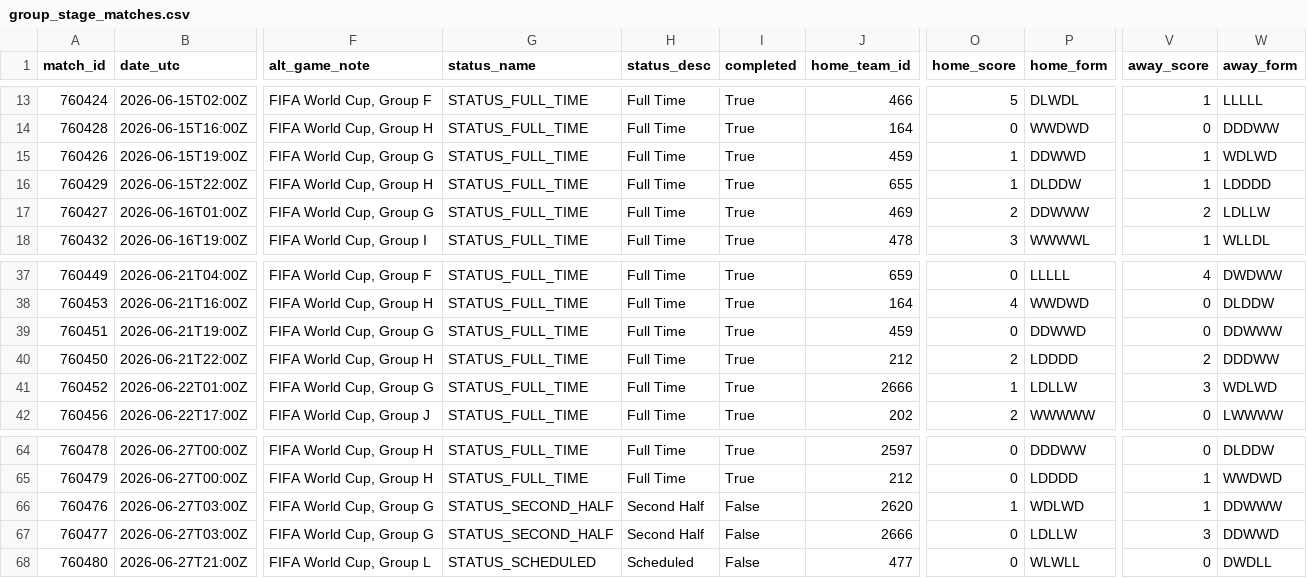
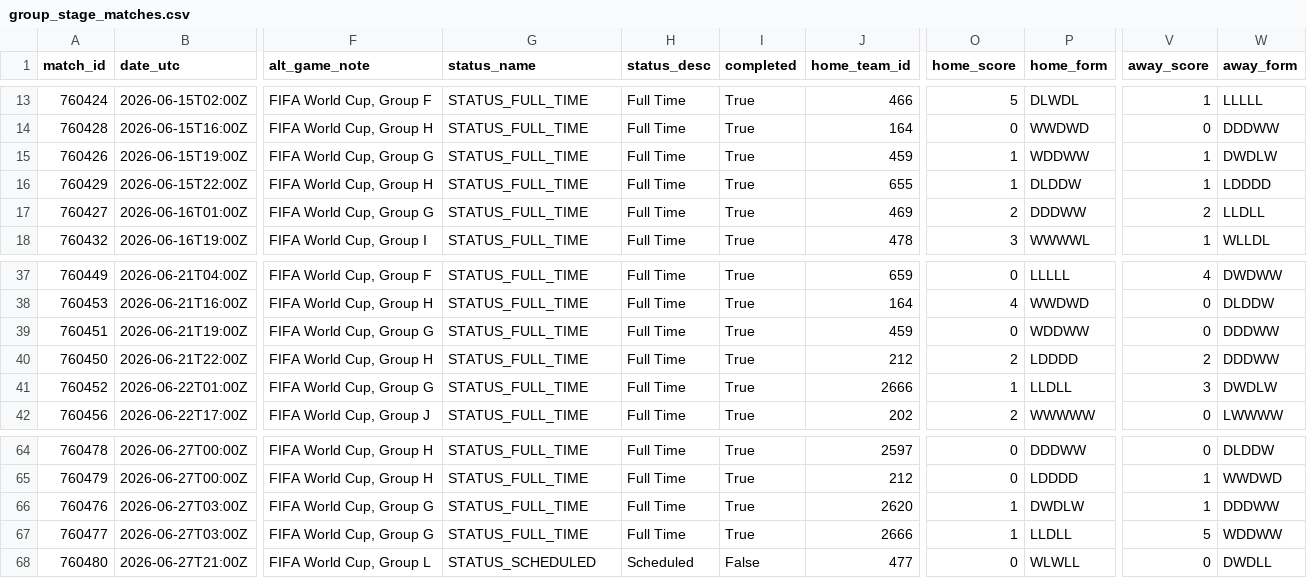
Before and after one commit to akarpie96/2026-worldcup-forecast, a CSV file: data/processed/group_stage_matches.csv, drawn as a sheet; only a part is shown, gaps mark what is left out; the diff names each change by its address in the sheet, - before the commit and + after, or states it on an @@ line.

```diff
--- a/data/processed/group_stage_matches.csv
+++ b/data/processed/group_stage_matches.csv
-P15 (home_form): DDWWD
+P15 (home_form): WDDWW
-W15 (away_form): WDLWD
+W15 (away_form): DWDLW
-P17 (home_form): DDWWW
+P17 (home_form): DDDWW
-W17 (away_form): LDLLW
+W17 (away_form): LLDLL
-P39 (home_form): DDWWD
+P39 (home_form): WDDWW
-W39 (away_form): DDWWW
+W39 (away_form): DDDWW
-P41 (home_form): LDLLW
+P41 (home_form): LLDLL
-W41 (away_form): WDLWD
+W41 (away_form): DWDLW
-G66:G67 (status_name): STATUS_SECOND_HALF
+G66:G67 (status_name): STATUS_FULL_TIME
-H66:H67 (status_desc): Second Half
+H66:H67 (status_desc): Full Time
-I66:I67 (completed): False
+I66:I67 (completed): True
-P66 (home_form): WDLWD
+P66 (home_form): DWDLW
-W66 (away_form): DDWWW
+W66 (away_form): DDDWW
-O67 (home_score): 0
+O67 (home_score): 1
-P67 (home_form): LDLLW
+P67 (home_form): LLDLL
-V67 (away_score): 3
+V67 (away_score): 5
-W67 (away_form): DDWWD
+W67 (away_form): WDDWW
```
Also changed, not shown: data/processed/bracket_forecast.csv, data/processed/forecast_history.csv, 5 other files.
